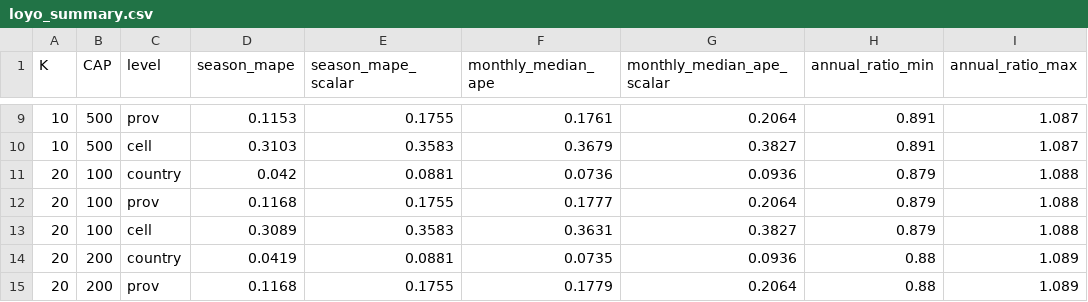
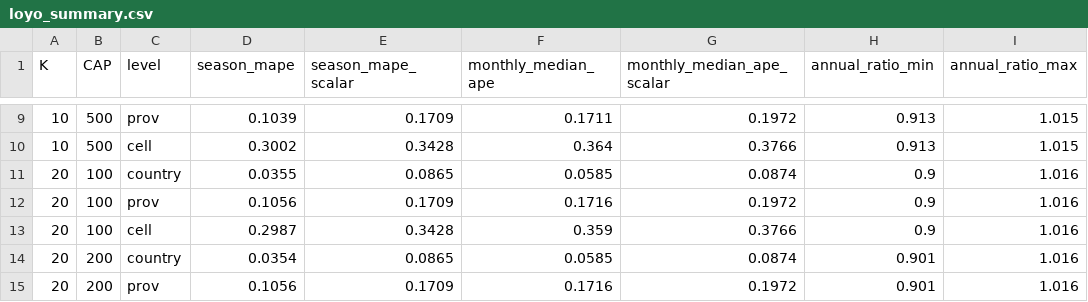
Before and after one commit to germankovacevic-lab/geofuego-harmonization, a CSV file: data/validation/loyo_summary.csv, drawn as a sheet; only a part is shown, gaps mark what is left out; the diff covers the shown part only.

```diff
--- a/data/validation/loyo_summary.csv
+++ b/data/validation/loyo_summary.csv
@@ -9,7 +9,7 @@ K,CAP,level,season_mape,season_mape_scalar,monthly_median_ape,monthly_median_ape
-10,500,prov,0.1153,0.1755,0.1761,0.2064,0.891,1.087
-10,500,cell,0.3103,0.3583,0.3679,0.3827,0.891,1.087
-20,100,country,0.042,0.0881,0.0736,0.0936,0.879,1.088
-20,100,prov,0.1168,0.1755,0.1777,0.2064,0.879,1.088
-20,100,cell,0.3089,0.3583,0.3631,0.3827,0.879,1.088
-20,200,country,0.0419,0.0881,0.0735,0.0936,0.88,1.089
-20,200,prov,0.1168,0.1755,0.1779,0.2064,0.88,1.089
+10,500,prov,0.1039,0.1709,0.1711,0.1972,0.913,1.015
+10,500,cell,0.3002,0.3428,0.364,0.3766,0.913,1.015
+20,100,country,0.0355,0.0865,0.0585,0.0874,0.9,1.016
+20,100,prov,0.1056,0.1709,0.1716,0.1972,0.9,1.016
+20,100,cell,0.2987,0.3428,0.359,0.3766,0.9,1.016
+20,200,country,0.0354,0.0865,0.0585,0.0874,0.901,1.016
+20,200,prov,0.1056,0.1709,0.1716,0.1972,0.901,1.016
```
Also changed, not shown: 120 edited cells elsewhere in this file, data/agg/country_year.csv, data/validation/external_mcd64a1_annual.csv, 33 other files.
